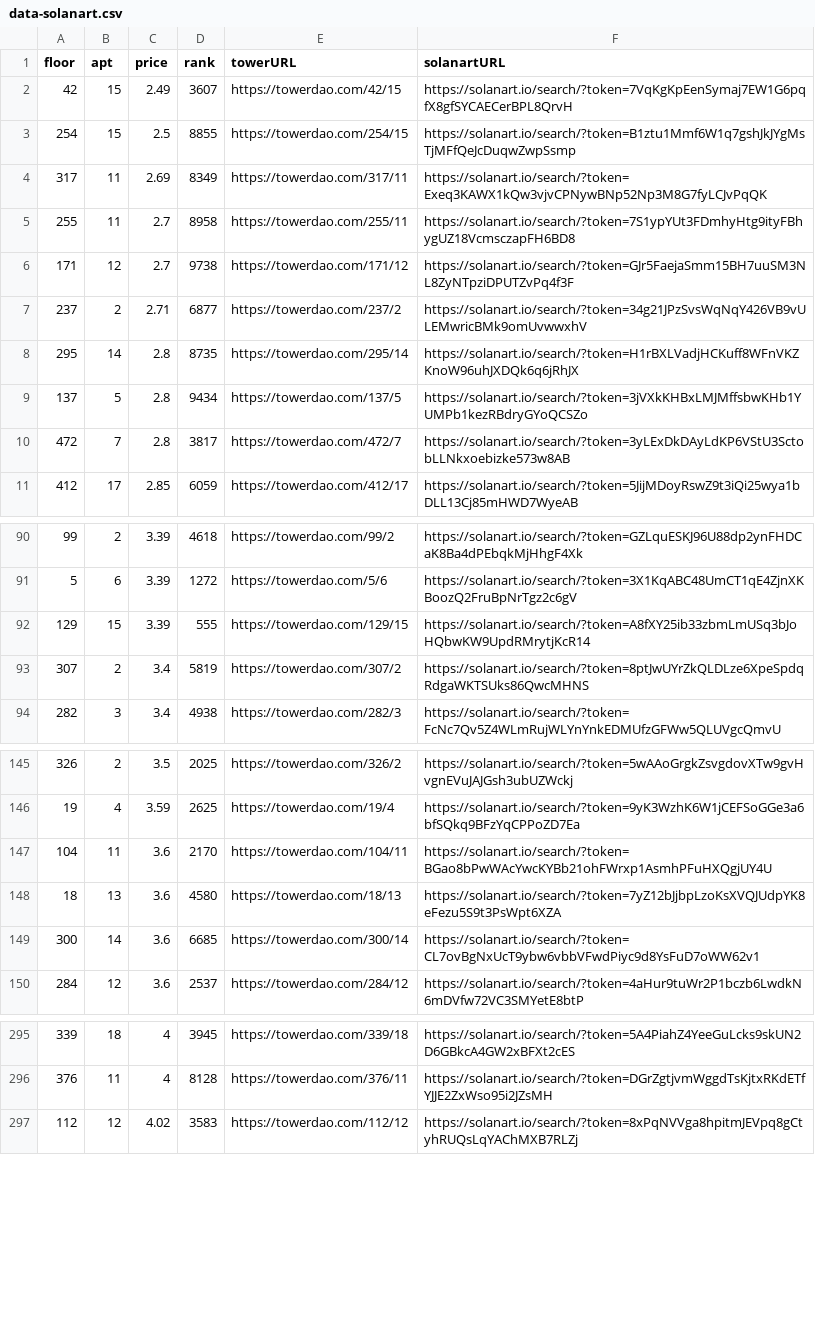
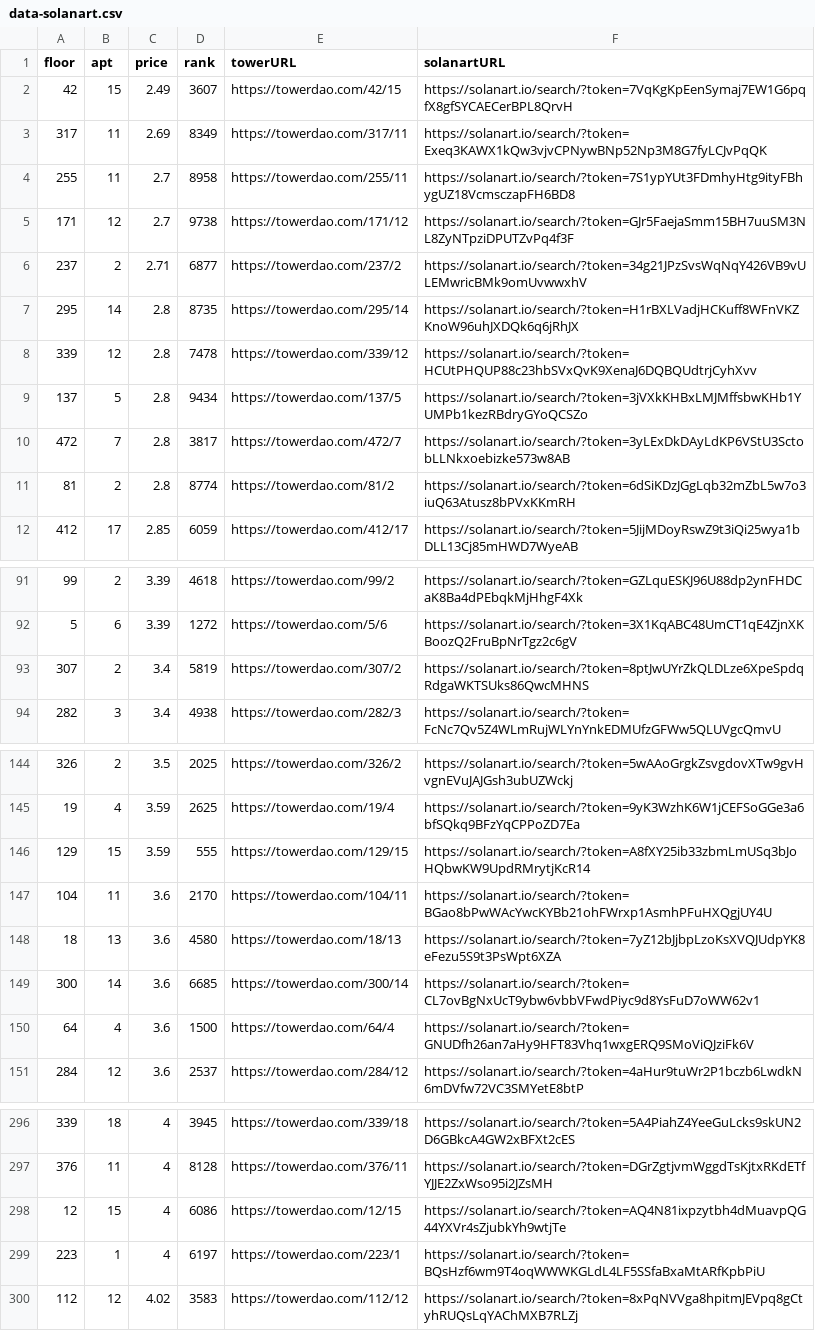
Before and after one commit to braposo/thetower-monitor, a CSV file: data-solanart.csv, drawn as a sheet; only a part is shown, gaps mark what is left out; removed rows and columns are numbered as before the commit, all else as after; the diff covers the shown part only; the diff names each change by its address in the sheet, - before the commit and + after, or states it on an @@ line.

Commit message:
Flat: latest data (2021-11-03T18:45:36.143Z) {   "date": "2021-11-03T18:45:36.143Z",   "files": [     {       "name": "data-magiceden.csv",       "deltaBytes": 370,       "source": "https://api-mainnet.magiceden.io/rpc/getListedNFTsByQuery?q=%7B%22%24match%22%3A%7B%22collectionSymbol%22%3A%22the_tower%22%7D%2C%22%24sort%22%3A%7B%22takerAmount%22%3A1%2C%22createdAt%22%3A-1%7D%7D"     },     {       "name": "data-solanart.csv",       "deltaBytes": 478,       "source": "https://qzlsklfacc.medianetwork.cloud/nft_for_sale?collection=thetower"     },     {       "name": "top-picks-solanart.csv",       "deltaBytes": 0,       "source": "https://qzlsklfacc.medianetwork.cloud/nft_for_sale?collection=thetower"     }   ] }

```diff
--- a/data-solanart.csv
+++ b/data-solanart.csv
-row 3: 254 | 15 | 2.5 | 8855 | https://towerdao.com/254/15 | https://solanart.io/search/?token=B1ztu1Mmf6W1q7gshJkJYgMsTjMFfQeJcDuqwZwpSsmp
+row 8: 339 | 12 | 2.8 | 7478 | https://towerdao.com/339/12 | https://solanart.io/search/?token=HCUtPHQUP88c23hbSVxQvK9XenaJ6DQBQUdtrjCyhXvv
+row 11: 81 | 2 | 2.8 | 8774 | https://towerdao.com/81/2 | https://solanart.io/search/?token=6dSiKDzJGgLqb32mZbL5w7o3iuQ63Atusz8bPVxKKmRH
-row 92: 129 | 15 | 3.39 | 555 | https://towerdao.com/129/15 | https://solanart.io/search/?token=A8fXY25ib33zbmLmUSq3bJoHQbwKW9UpdRMrytjKcR14
+row 146: 129 | 15 | 3.59 | 555 | https://towerdao.com/129/15 | https://solanart.io/search/?token=A8fXY25ib33zbmLmUSq3bJoHQbwKW9UpdRMrytjKcR14
+row 150: 64 | 4 | 3.6 | 1500 | https://towerdao.com/64/4 | https://solanart.io/search/?token=GNUDfh26an7aHy9HFT83Vhq1wxgERQ9SMoViQJziFk6V
+row 298: 12 | 15 | 4 | 6086 | https://towerdao.com/12/15 | https://solanart.io/search/?token=AQ4N81ixpzytbh4dMuavpQG44YXVr4sZjubkYh9wtjTe
+row 299: 223 | 1 | 4 | 6197 | https://towerdao.com/223/1 | https://solanart.io/search/?token=BQsHzf6wm9T4oqWWWKGLdL4LF5SSfaBxaMtARfKpbPiU
```
Also changed, not shown: 4 added rows and 4 removed rows elsewhere in this file, data-magiceden.csv, top-picks-solanart.csv.
